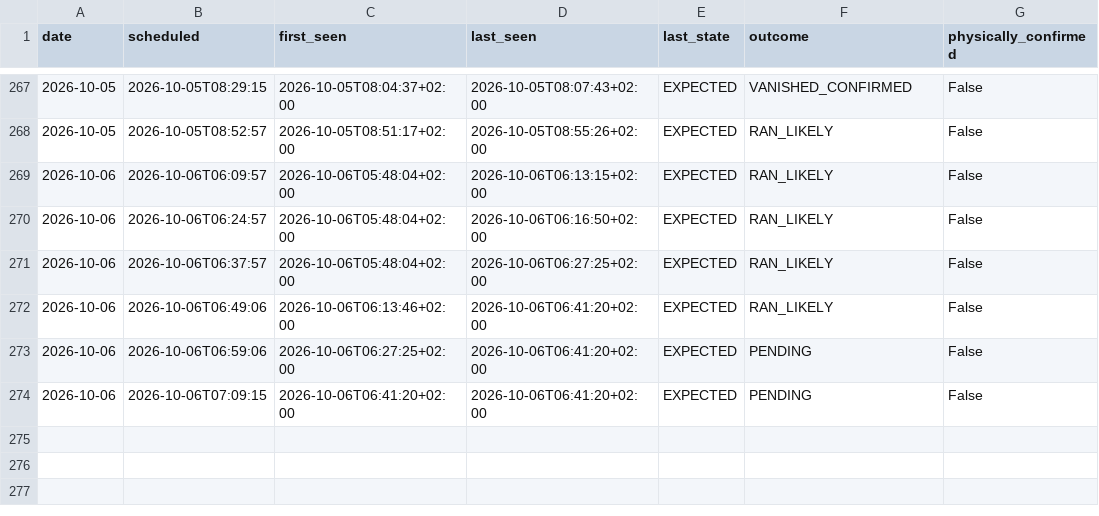
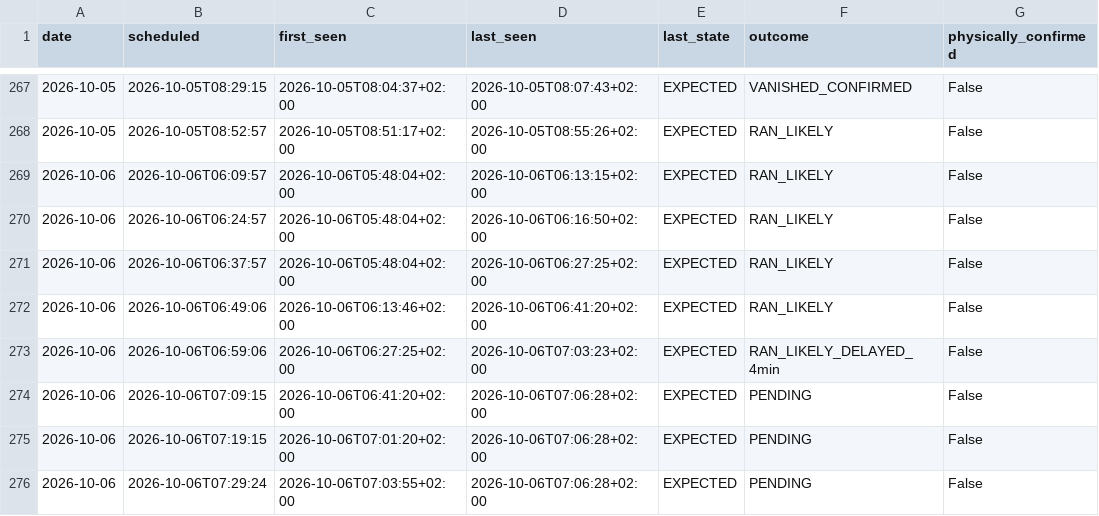
Before and after one commit to johanna86-sudo/sl-516-logg, a CSV file: data/morning/summary.csv, drawn as a sheet; only a part is shown, gaps mark what is left out.

```diff
--- a/data/morning/summary.csv
+++ b/data/morning/summary.csv
@@ -272,3 +272,5 @@ date,scheduled,first_seen,last_seen,last_state,outcome,physically_confirmed
 2026-10-06,2026-10-06T06:49:06,2026-10-06T06:13:46+02:00,2026-10-06T06:41:20+02:00,EXPECTED,RAN_LIKELY,False
-2026-10-06,2026-10-06T06:59:06,2026-10-06T06:27:25+02:00,2026-10-06T06:41:20+02:00,EXPECTED,PENDING,False
-2026-10-06,2026-10-06T07:09:15,2026-10-06T06:41:20+02:00,2026-10-06T06:41:20+02:00,EXPECTED,PENDING,False
+2026-10-06,2026-10-06T06:59:06,2026-10-06T06:27:25+02:00,2026-10-06T07:03:23+02:00,EXPECTED,RAN_LIKELY_DELAYED_4min,False
+2026-10-06,2026-10-06T07:09:15,2026-10-06T06:41:20+02:00,2026-10-06T07:06:28+02:00,EXPECTED,PENDING,False
+2026-10-06,2026-10-06T07:19:15,2026-10-06T07:01:20+02:00,2026-10-06T07:06:28+02:00,EXPECTED,PENDING,False
+2026-10-06,2026-10-06T07:29:24,2026-10-06T07:03:55+02:00,2026-10-06T07:06:28+02:00,EXPECTED,PENDING,False
```
Also changed, not shown: data/morning/raw/2026-10-06.csv.
